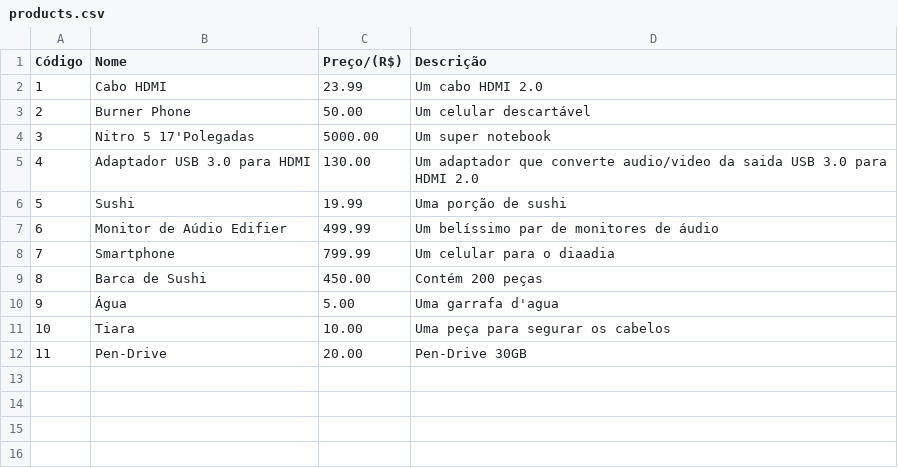
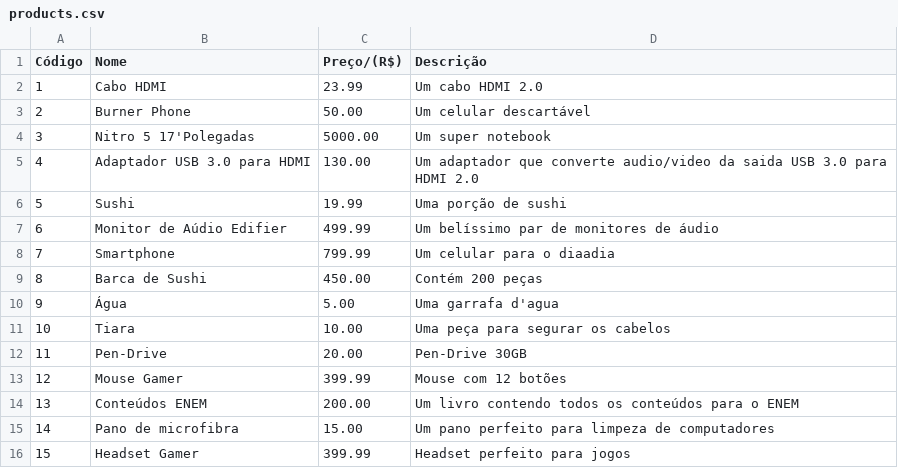
Before and after one commit to firminoneto11/segundo-projeto-curso-python, a CSV file: database_files/products.csv, drawn as a sheet.

Commit message:
Dia 9 do projeto. Projeto finalizado, todos os campos funcionais e devidamente testados.

```diff
--- a/database_files/products.csv
+++ b/database_files/products.csv
@@ -12 +12,5 @@ Código,Nome,Preço/(R$),Descrição
 11,Pen-Drive,20.00,Pen-Drive 30GB
+12,Mouse Gamer,399.99,Mouse com 12 botões
+13,Conteúdos ENEM,200.00,Um livro contendo todos os conteúdos para o ENEM
+14,Pano de microfibra,15.00,Um pano perfeito para limpeza de computadores
+15,Headset Gamer,399.99,Headset perfeito para jogos
```
Also changed, not shown: 4 other files.
